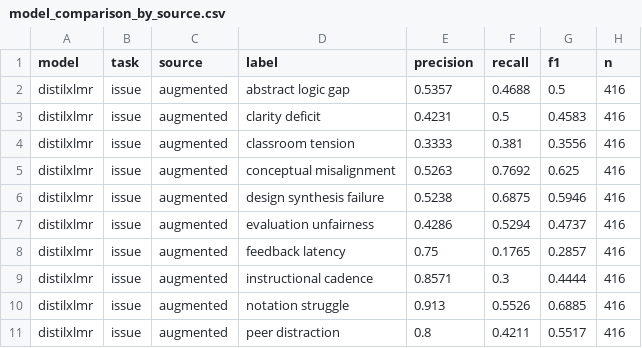
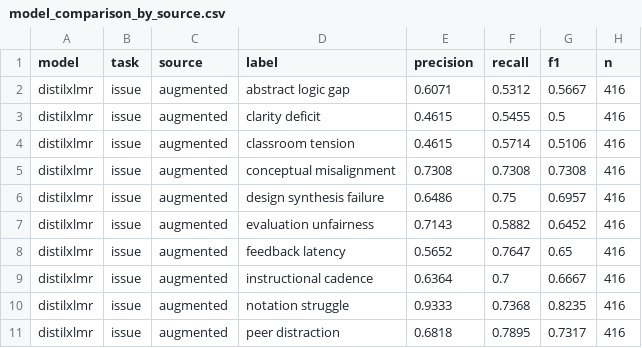
Before and after one commit to francis-villapando/feeana, a CSV file: scripts/training/reports/model_comparison_by_source.csv, drawn as a sheet; only a part is shown; the diff covers the shown part only.

```diff
--- a/scripts/training/reports/model_comparison_by_source.csv
+++ b/scripts/training/reports/model_comparison_by_source.csv
@@ -1,11 +1,11 @@
 model,task,source,label,precision,recall,f1,n
-distilxlmr,issue,augmented,abstract logic gap,0.5357,0.4688,0.5,416
-distilxlmr,issue,augmented,clarity deficit,0.4231,0.5,0.4583,416
-distilxlmr,issue,augmented,classroom tension,0.3333,0.381,0.3556,416
-distilxlmr,issue,augmented,conceptual misalignment,0.5263,0.7692,0.625,416
-distilxlmr,issue,augmented,design synthesis failure,0.5238,0.6875,0.5946,416
-distilxlmr,issue,augmented,evaluation unfairness,0.4286,0.5294,0.4737,416
-distilxlmr,issue,augmented,feedback latency,0.75,0.1765,0.2857,416
-distilxlmr,issue,augmented,instructional cadence,0.8571,0.3,0.4444,416
-distilxlmr,issue,augmented,notation struggle,0.913,0.5526,0.6885,416
-distilxlmr,issue,augmented,peer distraction,0.8,0.4211,0.5517,416
+distilxlmr,issue,augmented,abstract logic gap,0.6071,0.5312,0.5667,416
+distilxlmr,issue,augmented,clarity deficit,0.4615,0.5455,0.5,416
+distilxlmr,issue,augmented,classroom tension,0.4615,0.5714,0.5106,416
+distilxlmr,issue,augmented,conceptual misalignment,0.7308,0.7308,0.7308,416
+distilxlmr,issue,augmented,design synthesis failure,0.6486,0.75,0.6957,416
+distilxlmr,issue,augmented,evaluation unfairness,0.7143,0.5882,0.6452,416
+distilxlmr,issue,augmented,feedback latency,0.5652,0.7647,0.65,416
+distilxlmr,issue,augmented,instructional cadence,0.6364,0.7,0.6667,416
+distilxlmr,issue,augmented,notation struggle,0.9333,0.7368,0.8235,416
+distilxlmr,issue,augmented,peer distraction,0.6818,0.7895,0.7317,416
```
Also changed, not shown: 135 edited cells elsewhere in this file, scripts/training/reports/distilxlmr_cm_issue.csv, scripts/training/reports/model_comparison.csv, 5 other files.
